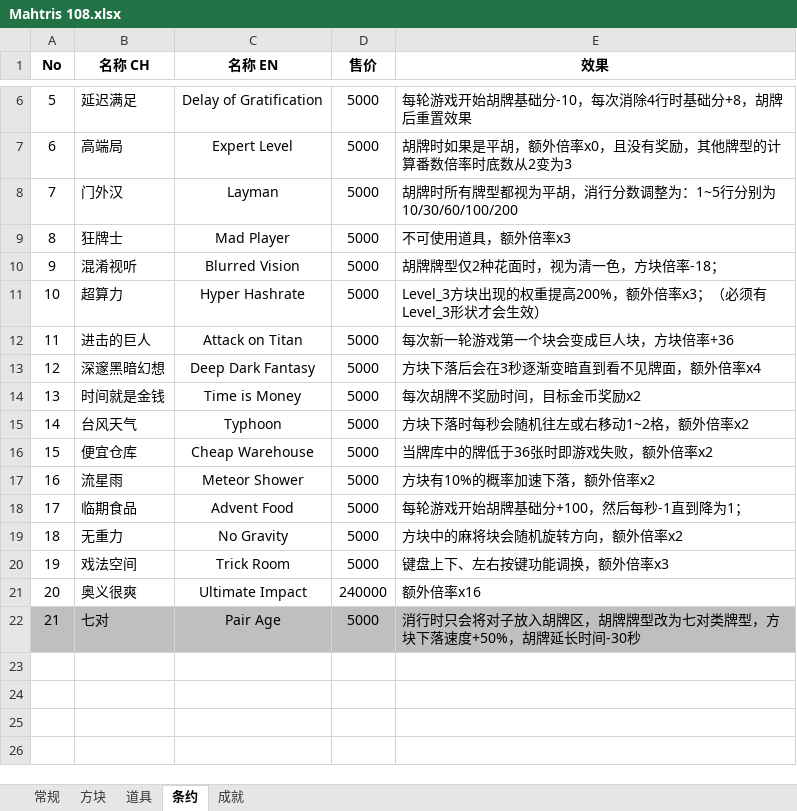
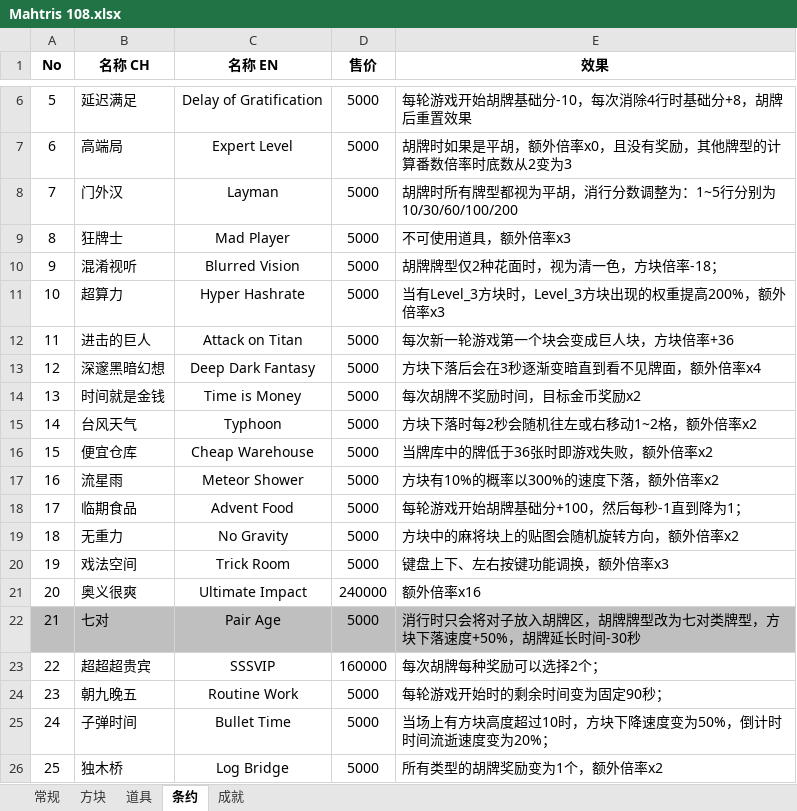
Before and after one commit to zxy199193/Mahtris-108, an Excel workbook: Mahtris 108/Assets/Document/Mahtris 108.xlsx, sheet 条约, drawn as a sheet; only a part is shown, gaps mark what is left out; values as stored, in another font and other column widths than the file's, no borders; the diff names each change by its address in the sheet, - before the commit and + after, or states it on an @@ line.

Commit message:
Update Mahtris 108.xlsx

```diff
--- a/Mahtris 108/Assets/Document/Mahtris 108.xlsx (sheet 条约)
+++ b/Mahtris 108/Assets/Document/Mahtris 108.xlsx (sheet 条约)
-E11 (效果): Level_3方块出现的权重提高200%，额外倍率x3；（必须有Level_3形状才会生效）
+E11 (效果): 当有Level_3方块时，Level_3方块出现的权重提高200%，额外倍率x3
-E15 (效果): 方块下落时每秒会随机往左或右移动1~2格，额外倍率x2
+E15 (效果): 方块下落时每2秒会随机往左或右移动1~2格，额外倍率x2
-E17 (效果): 方块有10%的概率加速下落，额外倍率x2
+E17 (效果): 方块有10%的概率以300%的速度下落，额外倍率x2
-E19 (效果): 方块中的麻将块会随机旋转方向，额外倍率x2
+E19 (效果): 方块中的麻将块上的贴图会随机旋转方向，额外倍率x2
+row 23: 22 | 超超超贵宾 | SSSVIP | 160000 | 每次胡牌每种奖励可以选择2个；
+row 24: 23 | 朝九晚五 | Routine Work | 5000 | 每轮游戏开始时的剩余时间变为固定90秒；
+row 25: 24 | 子弹时间 | Bullet Time | 5000 | 当场上有方块高度超过10时，方块下降速度变为50%，倒计时时间流逝速度变为20%；
+row 26: 25 | 独木桥 | Log Bridge | 5000 | 所有类型的胡牌奖励变为1个，额外倍率x2
```
